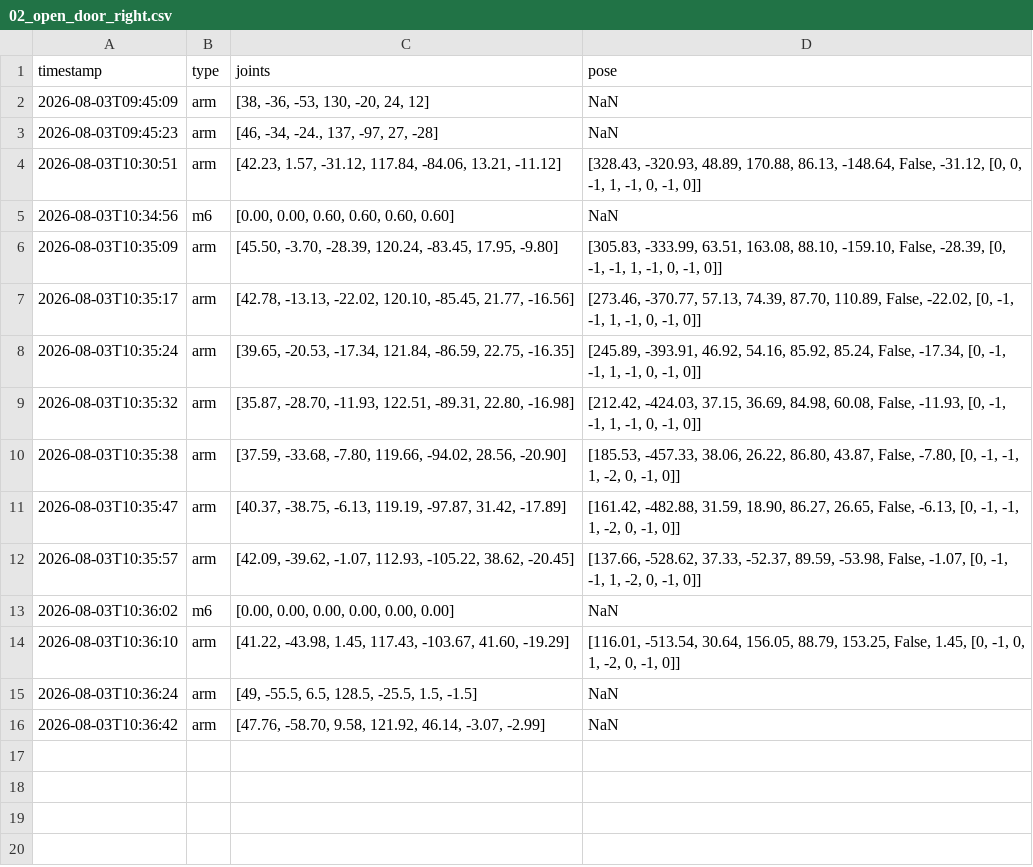
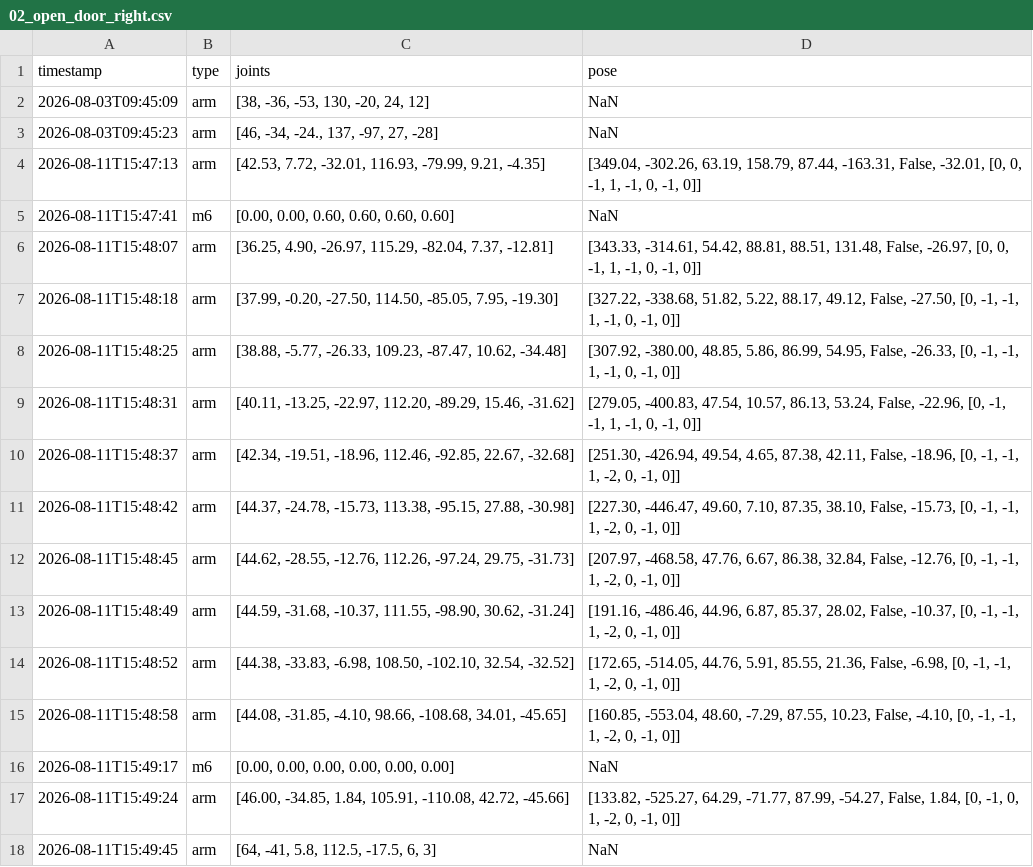
Before and after one commit to nova0408/Dingtai, a CSV file: record_right/02_open_door_right.csv, drawn as a sheet.

```diff
--- a/record_right/02_open_door_right.csv
+++ b/record_right/02_open_door_right.csv
@@ -3,14 +3,16 @@
 2026-08-03T09:45:23,arm,"[46, -34, -24., 137, -97, 27, -28]",NaN
-2026-08-03T10:30:51,arm,"[42.23, 1.57, -31.12, 117.84, -84.06, 13.21, -11.12]","[328.43, -320.93, 48.89, 170.88, 86.13, -148.64, False, -31.12, [0, 0, -1, 1, -1, 0, -1, 0]]"
-2026-08-03T10:34:56,m6,"[0.00, 0.00, 0.60, 0.60, 0.60, 0.60]",NaN
-2026-08-03T10:35:09,arm,"[45.50, -3.70, -28.39, 120.24, -83.45, 17.95, -9.80]","[305.83, -333.99, 63.51, 163.08, 88.10, -159.10, False, -28.39, [0, -1, -1, 1, -1, 0, -1, 0]]"
-2026-08-03T10:35:17,arm,"[42.78, -13.13, -22.02, 120.10, -85.45, 21.77, -16.56]","[273.46, -370.77, 57.13, 74.39, 87.70, 110.89, False, -22.02, [0, -1, -1, 1, -1, 0, -1, 0]]"
-2026-08-03T10:35:24,arm,"[39.65, -20.53, -17.34, 121.84, -86.59, 22.75, -16.35]","[245.89, -393.91, 46.92, 54.16, 85.92, 85.24, False, -17.34, [0, -1, -1, 1, -1, 0, -1, 0]]"
-2026-08-03T10:35:32,arm,"[35.87, -28.70, -11.93, 122.51, -89.31, 22.80, -16.98]","[212.42, -424.03, 37.15, 36.69, 84.98, 60.08, False, -11.93, [0, -1, -1, 1, -1, 0, -1, 0]]"
-2026-08-03T10:35:38,arm,"[37.59, -33.68, -7.80, 119.66, -94.02, 28.56, -20.90]","[185.53, -457.33, 38.06, 26.22, 86.80, 43.87, False, -7.80, [0, -1, -1, 1, -2, 0, -1, 0]]"
-2026-08-03T10:35:47,arm,"[40.37, -38.75, -6.13, 119.19, -97.87, 31.42, -17.89]","[161.42, -482.88, 31.59, 18.90, 86.27, 26.65, False, -6.13, [0, -1, -1, 1, -2, 0, -1, 0]]"
-2026-08-03T10:35:57,arm,"[42.09, -39.62, -1.07, 112.93, -105.22, 38.62, -20.45]","[137.66, -528.62, 37.33, -52.37, 89.59, -53.98, False, -1.07, [0, -1, -1, 1, -2, 0, -1, 0]]"
-2026-08-03T10:36:02,m6,"[0.00, 0.00, 0.00, 0.00, 0.00, 0.00]",NaN
-2026-08-03T10:36:10,arm,"[41.22, -43.98, 1.45, 117.43, -103.67, 41.60, -19.29]","[116.01, -513.54, 30.64, 156.05, 88.79, 153.25, False, 1.45, [0, -1, 0, 1, -2, 0, -1, 0]]"
-2026-08-03T10:36:24,arm,"[49, -55.5, 6.5, 128.5, -25.5, 1.5, -1.5]",NaN
-2026-08-03T10:36:42,arm,"[47.76, -58.70, 9.58, 121.92, 46.14, -3.07, -2.99]",NaN
+2026-08-11T15:47:13,arm,"[42.53, 7.72, -32.01, 116.93, -79.99, 9.21, -4.35]","[349.04, -302.26, 63.19, 158.79, 87.44, -163.31, False, -32.01, [0, 0, -1, 1, -1, 0, -1, 0]]"
+2026-08-11T15:47:41,m6,"[0.00, 0.00, 0.60, 0.60, 0.60, 0.60]",NaN
+2026-08-11T15:48:07,arm,"[36.25, 4.90, -26.97, 115.29, -82.04, 7.37, -12.81]","[343.33, -314.61, 54.42, 88.81, 88.51, 131.48, False, -26.97, [0, 0, -1, 1, -1, 0, -1, 0]]"
+2026-08-11T15:48:18,arm,"[37.99, -0.20, -27.50, 114.50, -85.05, 7.95, -19.30]","[327.22, -338.68, 51.82, 5.22, 88.17, 49.12, False, -27.50, [0, -1, -1, 1, -1, 0, -1, 0]]"
+2026-08-11T15:48:25,arm,"[38.88, -5.77, -26.33, 109.23, -87.47, 10.62, -34.48]","[307.92, -380.00, 48.85, 5.86, 86.99, 54.95, False, -26.33, [0, -1, -1, 1, -1, 0, -1, 0]]"
+2026-08-11T15:48:31,arm,"[40.11, -13.25, -22.97, 112.20, -89.29, 15.46, -31.62]","[279.05, -400.83, 47.54, 10.57, 86.13, 53.24, False, -22.96, [0, -1, -1, 1, -1, 0, -1, 0]]"
+2026-08-11T15:48:37,arm,"[42.34, -19.51, -18.96, 112.46, -92.85, 22.67, -32.68]","[251.30, -426.94, 49.54, 4.65, 87.38, 42.11, False, -18.96, [0, -1, -1, 1, -2, 0, -1, 0]]"
+2026-08-11T15:48:42,arm,"[44.37, -24.78, -15.73, 113.38, -95.15, 27.88, -30.98]","[227.30, -446.47, 49.60, 7.10, 87.35, 38.10, False, -15.73, [0, -1, -1, 1, -2, 0, -1, 0]]"
+2026-08-11T15:48:45,arm,"[44.62, -28.55, -12.76, 112.26, -97.24, 29.75, -31.73]","[207.97, -468.58, 47.76, 6.67, 86.38, 32.84, False, -12.76, [0, -1, -1, 1, -2, 0, -1, 0]]"
+2026-08-11T15:48:49,arm,"[44.59, -31.68, -10.37, 111.55, -98.90, 30.62, -31.24]","[191.16, -486.46, 44.96, 6.87, 85.37, 28.02, False, -10.37, [0, -1, -1, 1, -2, 0, -1, 0]]"
+2026-08-11T15:48:52,arm,"[44.38, -33.83, -6.98, 108.50, -102.10, 32.54, -32.52]","[172.65, -514.05, 44.76, 5.91, 85.55, 21.36, False, -6.98, [0, -1, -1, 1, -2, 0, -1, 0]]"
+2026-08-11T15:48:58,arm,"[44.08, -31.85, -4.10, 98.66, -108.68, 34.01, -45.65]","[160.85, -553.04, 48.60, -7.29, 87.55, 10.23, False, -4.10, [0, -1, -1, 1, -2, 0, -1, 0]]"
+2026-08-11T15:49:17,m6,"[0.00, 0.00, 0.00, 0.00, 0.00, 0.00]",NaN
+2026-08-11T15:49:24,arm,"[46.00, -34.85, 1.84, 105.91, -110.08, 42.72, -45.66]","[133.82, -525.27, 64.29, -71.77, 87.99, -54.27, False, 1.84, [0, -1, 0, 1, -2, 0, -1, 0]]"
+2026-08-11T15:49:45,arm,"[64, -41, 5.8, 112.5, -17.5, 6, 3]",NaN
```
Also changed, not shown: record_left/02_open_door_left.csv, record_left/05_get_tray_1_left.csv, 50 other files.
